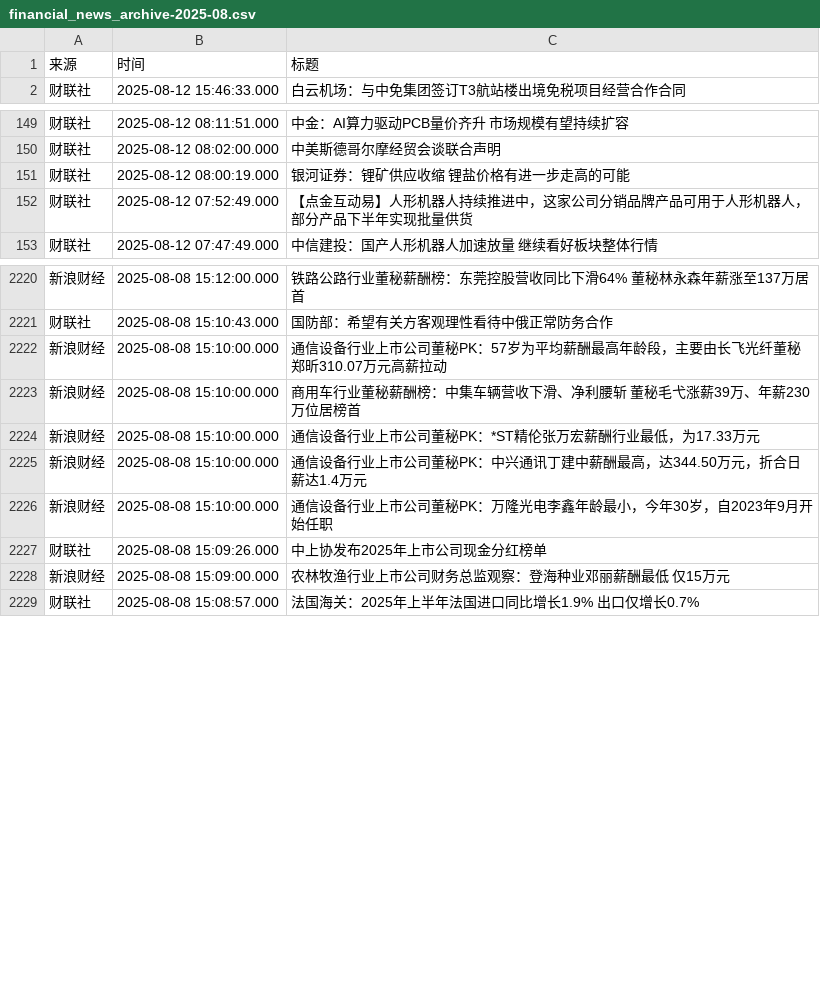
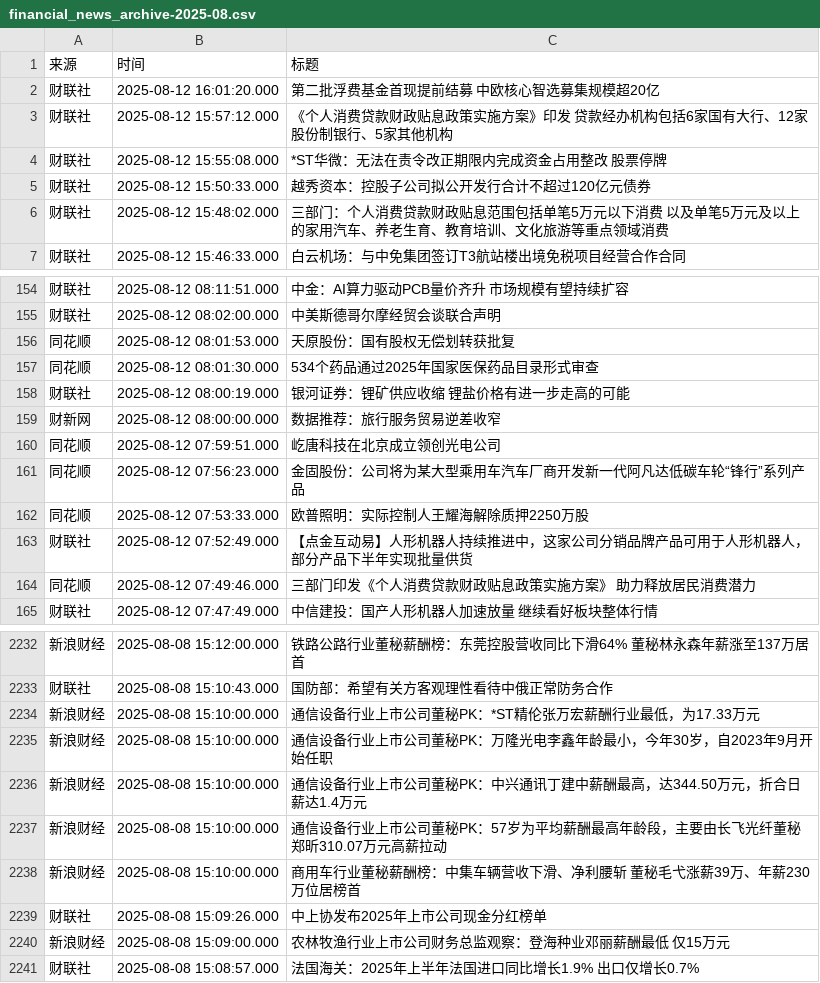
Before and after one commit to ZhangLi1984/AStockNews, a CSV file: financial_news_archive-2025-08.csv, drawn as a sheet; only a part is shown, gaps mark what is left out; the diff covers the shown part only.

```diff
--- a/financial_news_archive-2025-08.csv
+++ b/financial_news_archive-2025-08.csv
@@ -1,2 +1,7 @@
 来源,时间,标题
+财联社,2025-08-12 16:01:20.000,第二批浮费基金首现提前结募 中欧核心智选募集规模超20亿
+财联社,2025-08-12 15:57:12.000,《个人消费贷款财政贴息政策实施方案》印发 贷款经办机构包括6家国有大行、12家股份制银行、5家其他机构
+财联社,2025-08-12 15:55:08.000,*ST华微：无法在责令改正期限内完成资金占用整改 股票停牌
+财联社,2025-08-12 15:50:33.000,越秀资本：控股子公司拟公开发行合计不超过120亿元债券
+财联社,2025-08-12 15:48:02.000,三部门：个人消费贷款财政贴息范围包括单笔5万元以下消费 以及单笔5万元及以上的家用汽车、养老生育、教育培训、文化旅游等重点领域消费
 财联社,2025-08-12 15:46:33.000,白云机场：与中免集团签订T3航站楼出境免税项目经营合作合同
@@ -150,4 +155,11 @@
 财联社,2025-08-12 08:02:00.000,中美斯德哥尔摩经贸会谈联合声明
+同花顺,2025-08-12 08:01:53.000,天原股份：国有股权无偿划转获批复
+同花顺,2025-08-12 08:01:30.000,534个药品通过2025年国家医保药品目录形式审查
 财联社,2025-08-12 08:00:19.000,银河证券：锂矿供应收缩 锂盐价格有进一步走高的可能
+财新网,2025-08-12 08:00:00.000,数据推荐：旅行服务贸易逆差收窄
+同花顺,2025-08-12 07:59:51.000,屹唐科技在北京成立领创光电公司
+同花顺,2025-08-12 07:56:23.000,金固股份：公司将为某大型乘用车汽车厂商开发新一代阿凡达低碳车轮“锋行”系列产品
+同花顺,2025-08-12 07:53:33.000,欧普照明：实际控制人王耀海解除质押2250万股
 财联社,2025-08-12 07:52:49.000,【点金互动易】人形机器人持续推进中，这家公司分销品牌产品可用于人形机器人，部分产品下半年实现批量供货
+同花顺,2025-08-12 07:49:46.000,三部门印发《个人消费贷款财政贴息政策实施方案》 助力释放居民消费潜力
 财联社,2025-08-12 07:47:49.000,中信建投：国产人形机器人加速放量 继续看好板块整体行情
@@ -2221,7 +2233,7 @@
 财联社,2025-08-08 15:10:43.000,国防部：希望有关方客观理性看待中俄正常防务合作
-新浪财经,2025-08-08 15:10:00.000,通信设备行业上市公司董秘PK：57岁为平均薪酬最高年龄段，主要由长飞光纤董秘郑昕310.07万元高薪拉动
-新浪财经,2025-08-08 15:10:00.000,商用车行业董秘薪酬榜：中集车辆营收下滑、净利腰斩 董秘毛弋涨薪39万、年薪230万位居榜首
 新浪财经,2025-08-08 15:10:00.000,通信设备行业上市公司董秘PK：*ST精伦张万宏薪酬行业最低，为17.33万元
-新浪财经,2025-08-08 15:10:00.000,通信设备行业上市公司董秘PK：中兴通讯丁建中薪酬最高，达344.50万元，折合日薪达1.4万元
 新浪财经,2025-08-08 15:10:00.000,通信设备行业上市公司董秘PK：万隆光电李鑫年龄最小，今年30岁，自2023年9月开始任职
+新浪财经,2025-08-08 15:10:00.000,通信设备行业上市公司董秘PK：中兴通讯丁建中薪酬最高，达344.50万元，折合日薪达1.4万元
+新浪财经,2025-08-08 15:10:00.000,通信设备行业上市公司董秘PK：57岁为平均薪酬最高年龄段，主要由长飞光纤董秘郑昕310.07万元高薪拉动
+新浪财经,2025-08-08 15:10:00.000,商用车行业董秘薪酬榜：中集车辆营收下滑、净利腰斩 董秘毛弋涨薪39万、年薪230万位居榜首
 财联社,2025-08-08 15:09:26.000,中上协发布2025年上市公司现金分红榜单
```
Also changed, not shown: 153 moved rows elsewhere in this file.
